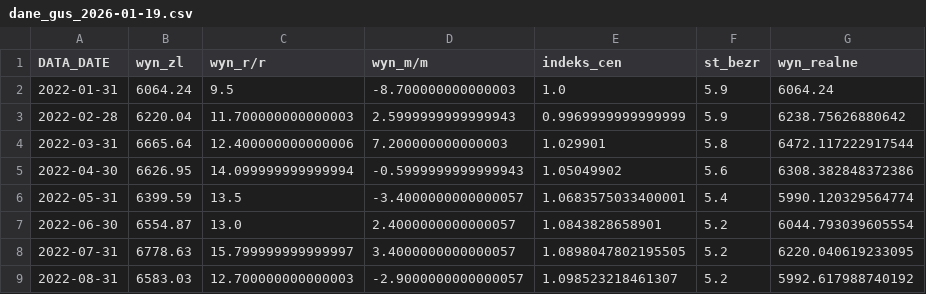
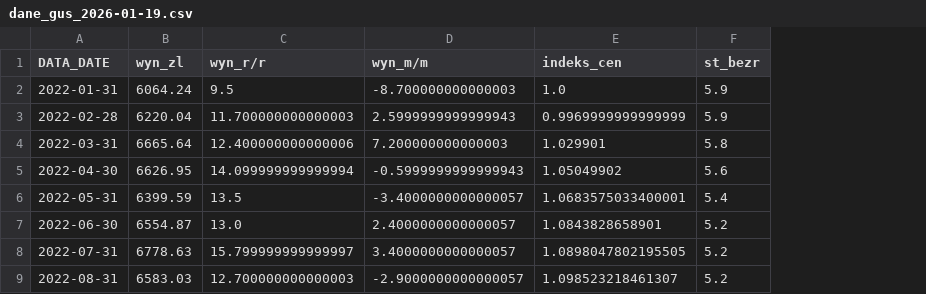
Before and after one commit to platos9/test, a CSV file: dane_gus_2026-01-19.csv, drawn as a sheet; only a part is shown; the diff names each change by its address in the sheet, - before the commit and + after, or states it on an @@ line.

Commit message:
ss

```diff
--- a/dane_gus_2026-01-19.csv
+++ b/dane_gus_2026-01-19.csv
-column G (wyn_realne), rows 2-9: 6064.24 | 6238.75626880642 | 6472.117222917544 | 6308.382848372386 | 5990.120329564774 | 6044.793039605554 | 6220.040619233095 | 5992.617988740192
```
